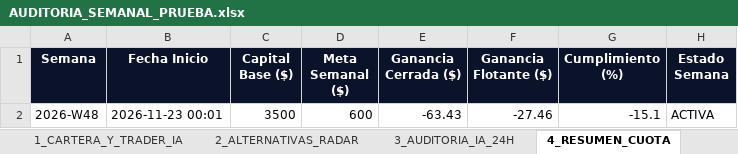
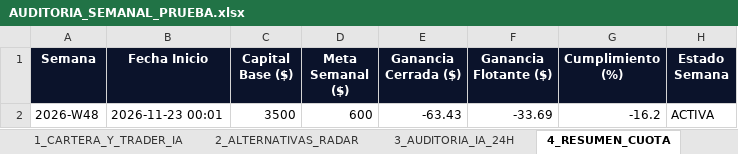
Before and after one commit to kjanoto-coder/panel-cripto, an Excel workbook: AUDITORIA_SEMANAL_PRUEBA.xlsx, sheet 4_RESUMEN_CUOTA, drawn as a sheet; values as stored, in another font and other column widths than the file's, no borders; the diff names each change by its address in the sheet, - before the commit and + after, or states it on an @@ line.

```diff
--- a/AUDITORIA_SEMANAL_PRUEBA.xlsx (sheet 4_RESUMEN_CUOTA)
+++ b/AUDITORIA_SEMANAL_PRUEBA.xlsx (sheet 4_RESUMEN_CUOTA)
-F2 (Ganancia Flotante ($)): -27.46
+F2 (Ganancia Flotante ($)): -33.69
-G2 (Cumplimiento (%)): -15.1
+G2 (Cumplimiento (%)): -16.2
```
Also changed, not shown: sheet 2_ALTERNATIVAS_RADAR, sheet 3_AUDITORIA_IA_24H, sheet 1_CARTERA_Y_TRADER_IA, 1 other file.
